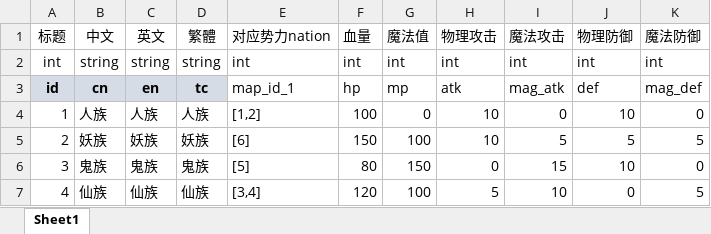
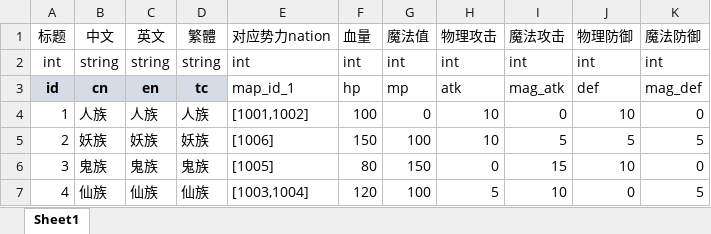
Before and after one commit to OML-gamefi/OML-cocos, an Excel workbook: cocos-prog/03-tool/gj/race.xlsx, sheet Sheet1, drawn as a sheet; values as stored, in another font and other column widths than the file's, no borders; the diff names each change by its address in the sheet, - before the commit and + after, or states it on an @@ line.

Commit message:
种族配置地图

```diff
--- a/cocos-prog/03-tool/gj/race.xlsx (sheet Sheet1)
+++ b/cocos-prog/03-tool/gj/race.xlsx (sheet Sheet1)
-E4 (对应势力nation): [1,2]
+E4 (对应势力nation): [1001,1002]
-E5 (对应势力nation): [6]
+E5 (对应势力nation): [1006]
-E6 (对应势力nation): [5]
+E6 (对应势力nation): [1005]
-E7 (对应势力nation): [3,4]
+E7 (对应势力nation): [1003,1004]
```
